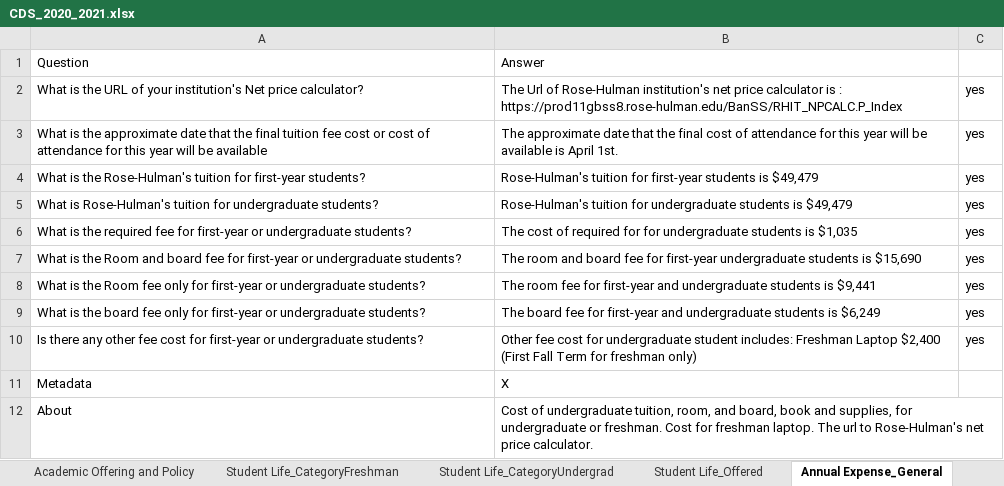
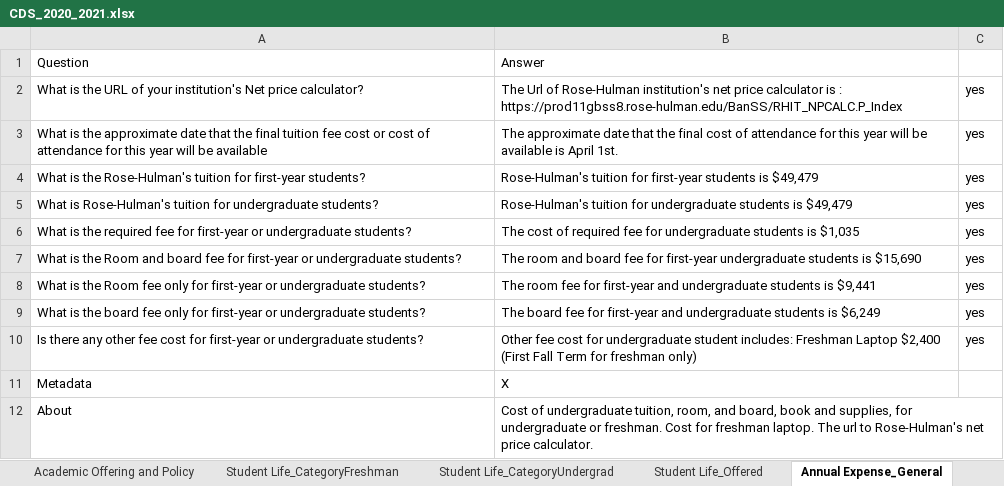
Before and after one commit to rhit-dingb/rhit_IRPA_2023, an Excel workbook: NewCDSDataFromClient/CDS_2020_2021.xlsx, sheet Annual Expense_General, drawn as a sheet; values as stored, in another font and other column widths than the file's, no borders; the diff names each change by its address in the sheet, - before the commit and + after, or states it on an @@ line.

Commit message:
fixed training data

```diff
--- a/NewCDSDataFromClient/CDS_2020_2021.xlsx (sheet Annual Expense_General)
+++ b/NewCDSDataFromClient/CDS_2020_2021.xlsx (sheet Annual Expense_General)
-B6: …of required for for undergraduate…
+B6: …of required fee for undergraduate…
```
Also changed, not shown: 8 other files.
